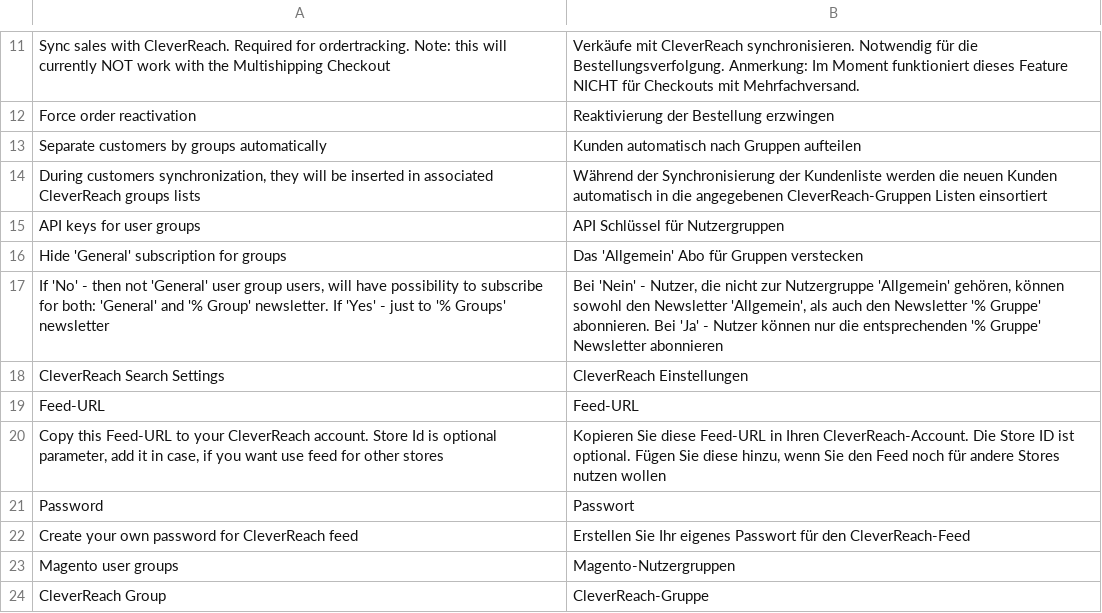
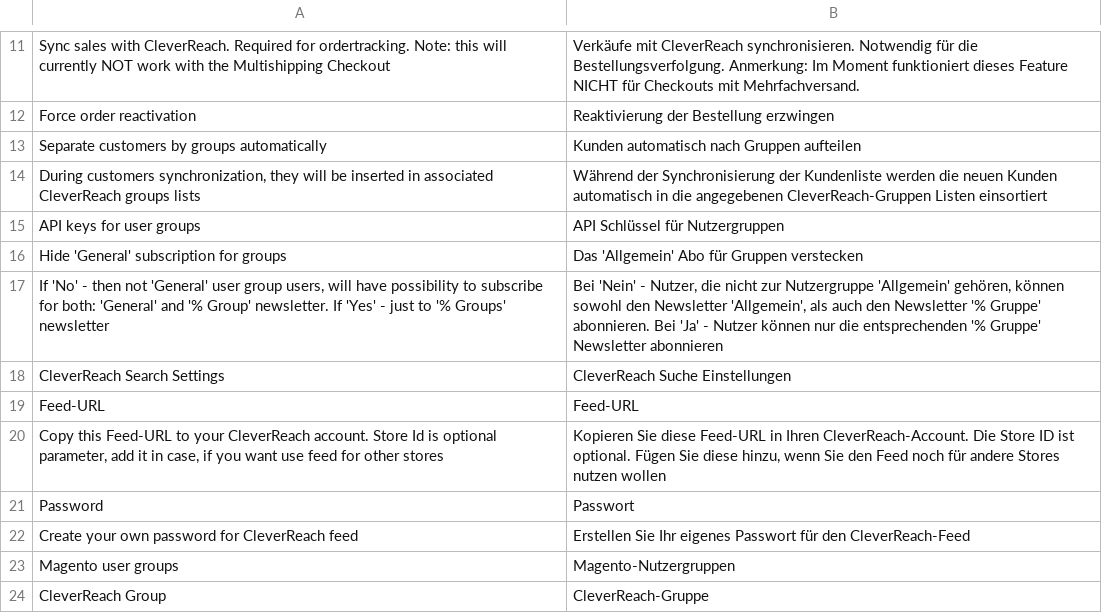
Before and after one commit to vianetz/conlabz-crconnect-magento1, a CSV file: app/locale/de_DE/Conlabz_CrConnect.csv, drawn as a sheet; only a part is shown, gaps mark what is left out.

```diff
--- a/app/locale/de_DE/Conlabz_CrConnect.csv
+++ b/app/locale/de_DE/Conlabz_CrConnect.csv
@@ -17,3 +17,3 @@
 "If 'No' - then not 'General' user group users, will have possibility to subscribe for both: 'General' and '% Group' newsletter. If 'Yes' - just to '% Groups' newsletter","Bei 'Nein' - Nutzer, die nicht zur Nutzergruppe 'Allgemein' gehören, können sowohl den Newsletter 'Allgemein', als auch den Newsletter '% Gruppe' abonnieren. Bei 'Ja' - Nutzer können nur die entsprechenden '% Gruppe' Newsletter abonnieren"
-"CleverReach Search Settings","CleverReach Einstellungen"
+"CleverReach Search Settings","CleverReach Suche Einstellungen"
 "Feed-URL","Feed-URL"
```
Also changed, not shown: 8 other files.
